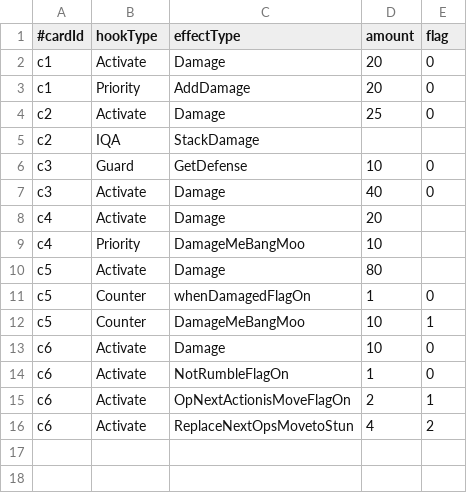
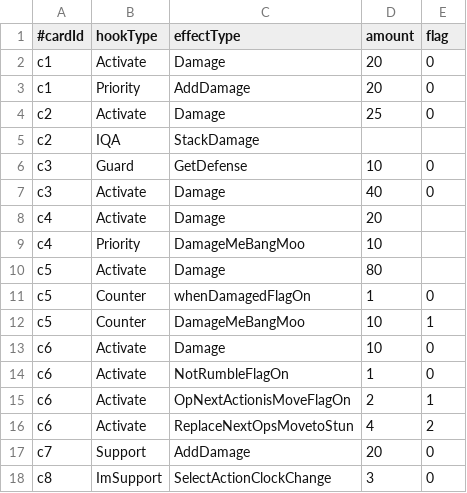
Before and after one commit to roofhoonfire/AlishaUncha2ned, a CSV file: Assets/Resources/cardsEffect.csv, drawn as a sheet.

```diff
--- a/Assets/Resources/cardsEffect.csv
+++ b/Assets/Resources/cardsEffect.csv
@@ -16 +16,3 @@ c6,Activate,OpNextActionisMoveFlagOn,2,1
 c6,Activate,ReplaceNextOpsMovetoStun,4,2
+c7,Support,AddDamage,20,0
+c8,ImSupport,SelectActionClockChange,3,0
```
Also changed, not shown: Assets/Resources/cardsMeta.csv, 11 other files.
